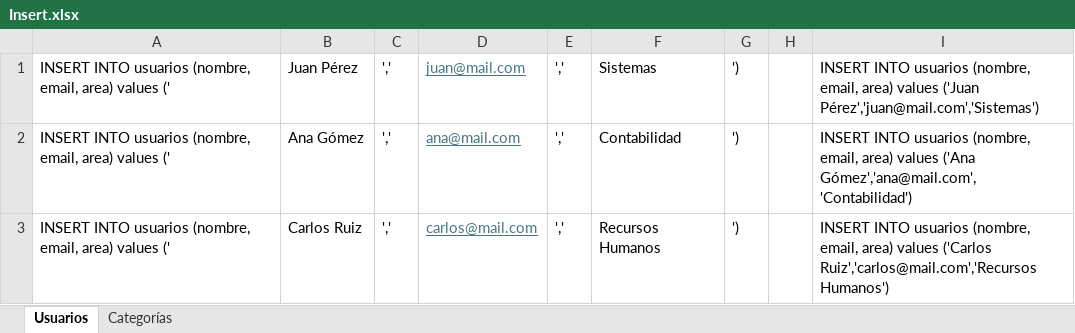
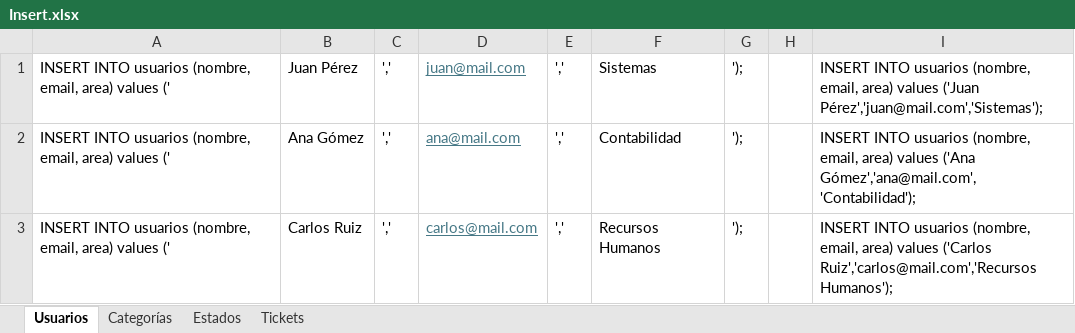
Before and after one commit to JhonnFy/NetTicket, an Excel workbook: dB/Script/Insert.xlsx, sheet Usuarios, drawn as a sheet; values as stored, in another font and other column widths than the file's, no borders; the diff names each change by its address in the sheet, - before the commit and + after, or states it on an @@ line.

```diff
--- a/dB/Script/Insert.xlsx (sheet Usuarios)
+++ b/dB/Script/Insert.xlsx (sheet Usuarios)
+sheet tab: Estados
+sheet tab: Tickets
-G1:G3: ')
+G1:G3: ');
-I1: …values ('Juan Pérez','juan@mail.com','Sistemas')
+I1: …values ('Juan Pérez','juan@mail.com','Sistemas');
-I2: …values ('Ana Gómez','ana@mail.com','Contabilidad')
+I2: …values ('Ana Gómez','ana@mail.com','Contabilidad');
-I3: …('Carlos Ruiz','carlos@mail.com','Recursos Humanos')
+I3: …('Carlos Ruiz','carlos@mail.com','Recursos Humanos');
```
Also changed, not shown: sheet Categorías, 1 other file.
